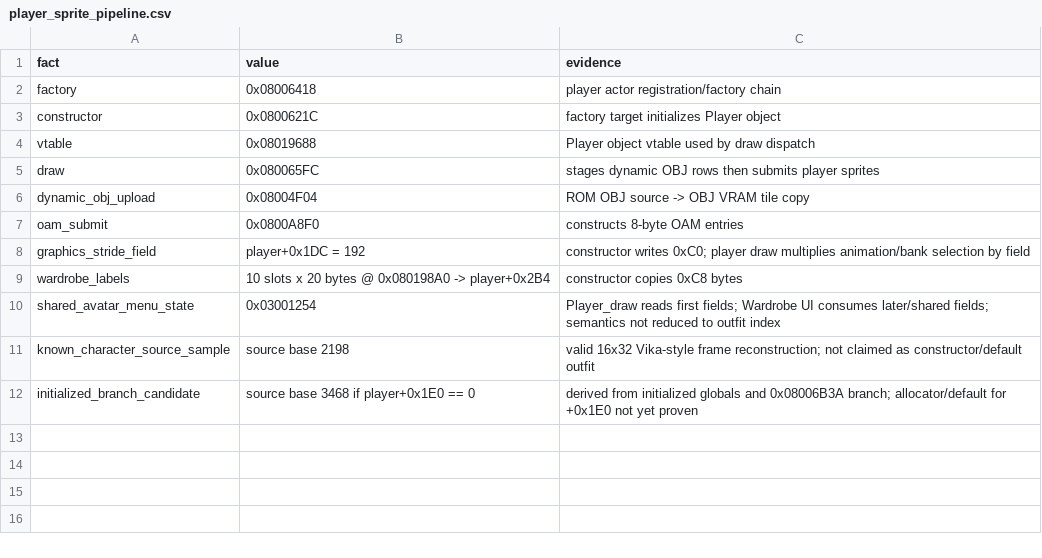
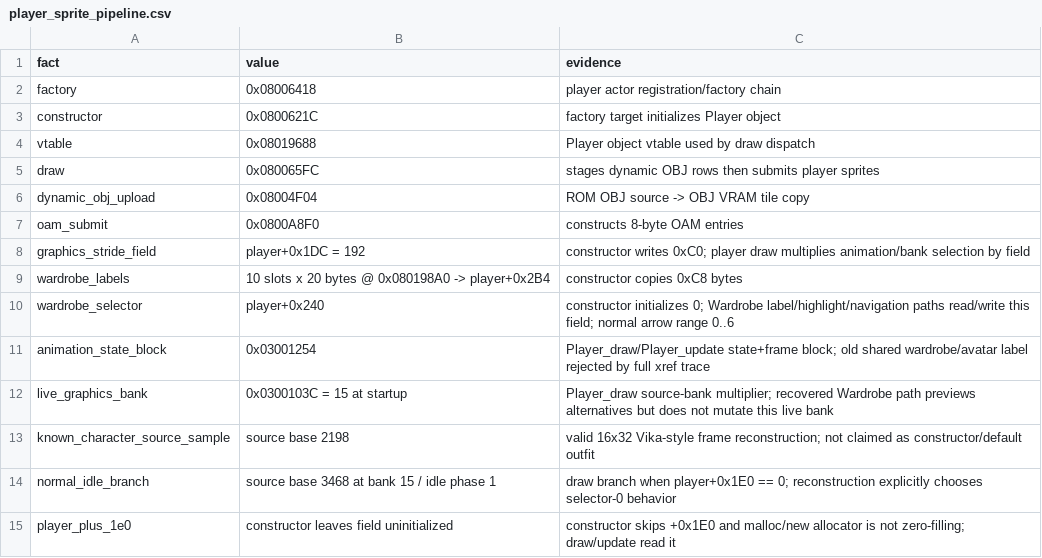
Before and after one commit to Draconov/Graveblood_RE, a CSV file: data/player_sprite_pipeline.csv, drawn as a sheet.

```diff
--- a/data/player_sprite_pipeline.csv
+++ b/data/player_sprite_pipeline.csv
@@ -9,4 +9,7 @@ graphics_stride_field,player+0x1DC = 192,constructor writes 0xC0; player draw mu
 wardrobe_labels,10 slots x 20 bytes @ 0x080198A0 -> player+0x2B4,constructor copies 0xC8 bytes
-shared_avatar_menu_state,0x03001254,Player_draw reads first fields; Wardrobe UI consumes later/shared fields; semantics not reduced to outfit index
+wardrobe_selector,player+0x240,constructor initializes 0; Wardrobe label/highlight/navigation paths read/write this field; normal arrow range 0..6
+animation_state_block,0x03001254,Player_draw/Player_update state+frame block; old shared wardrobe/avatar label rejected by full xref trace
+live_graphics_bank,0x0300103C = 15 at startup,Player_draw source-bank multiplier; recovered Wardrobe path previews alternatives but does not mutate this live bank
 known_character_source_sample,source base 2198,valid 16x32 Vika-style frame reconstruction; not claimed as constructor/default outfit
-initialized_branch_candidate,source base 3468 if player+0x1E0 == 0,derived from initialized globals and 0x08006B3A branch; allocator/default for +0x1E0 not yet proven
+normal_idle_branch,source base 3468 at bank 15 / idle phase 1,draw branch when player+0x1E0 == 0; reconstruction explicitly chooses selector-0 behavior
+player_plus_1e0,constructor leaves field uninitialized,constructor skips +0x1E0 and malloc/new allocator is not zero-filling; draw/update read it
```
Also changed, not shown: data/known_functions.csv, data/known_globals.csv, 57 other files.
